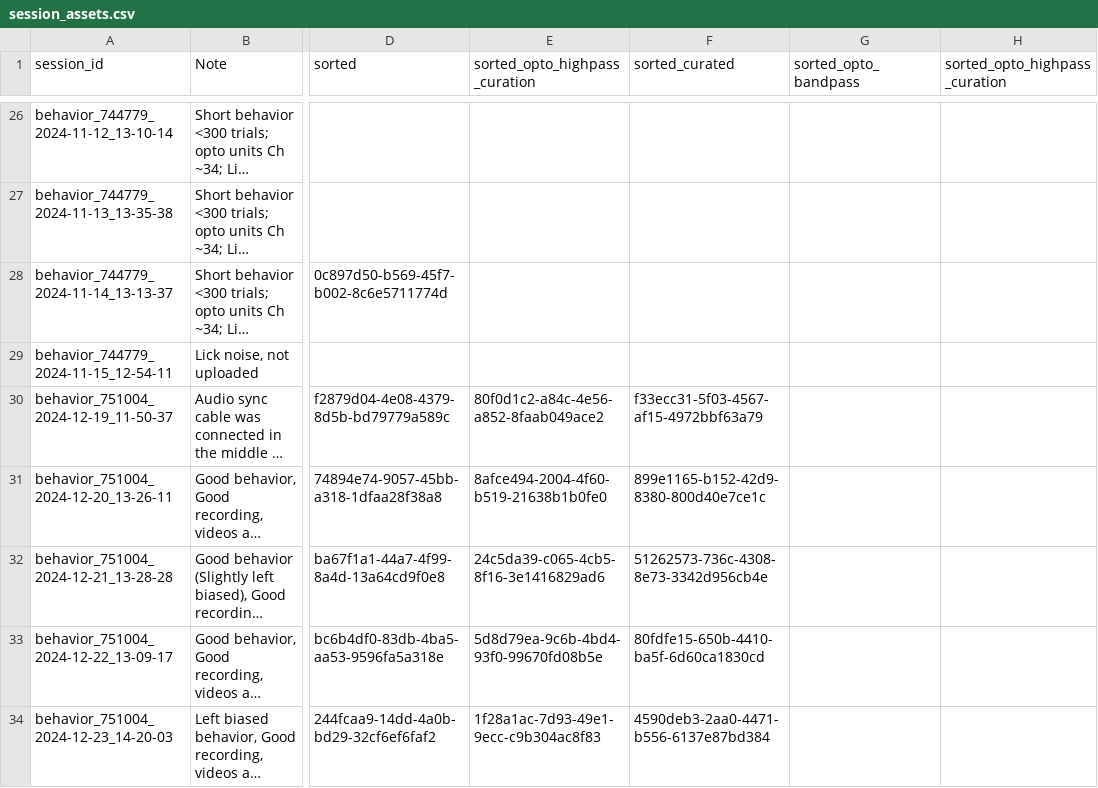
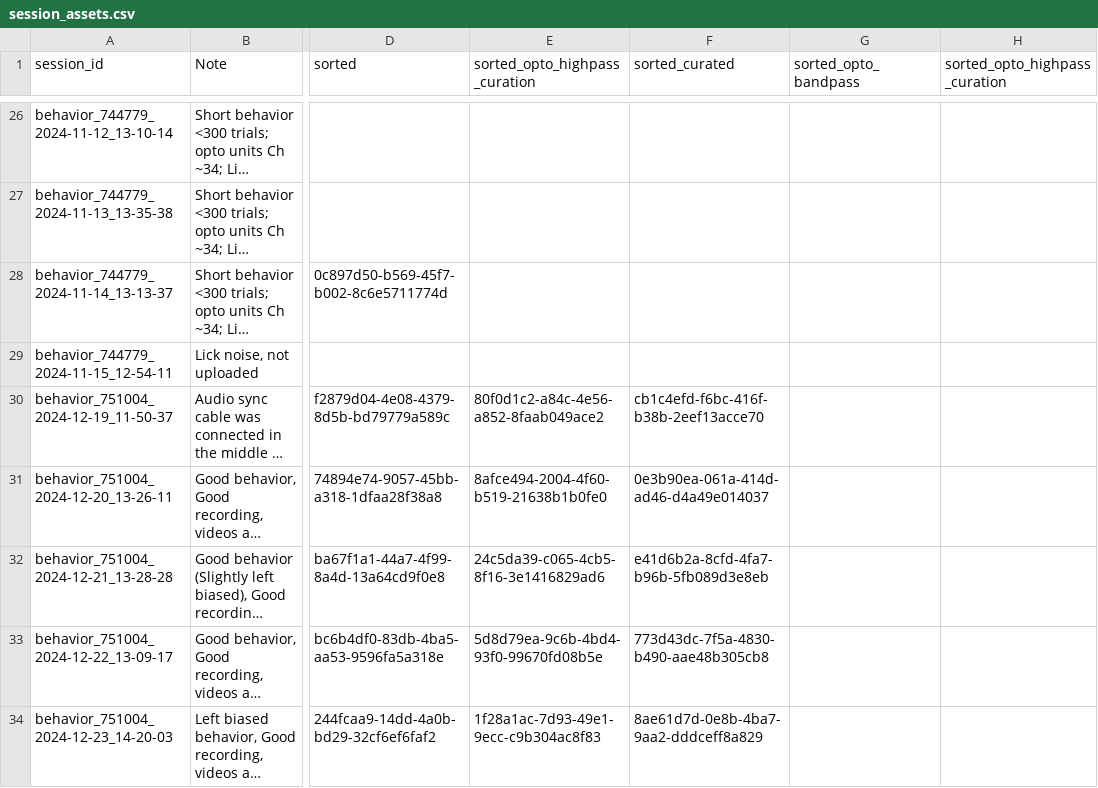
Before and after one commit to AllenNeuralDynamics/aind-beh-ephys-analysis, a CSV file: code/data_management/session_assets.csv, drawn as a sheet; only a part is shown, gaps mark what is left out; long unchanged cells end in …; the diff names each change by its address in the sheet, - before the commit and + after, or states it on an @@ line.

Commit message:
update data structure

```diff
--- a/code/data_management/session_assets.csv
+++ b/code/data_management/session_assets.csv
-F30 (sorted_curated): f33ecc31-5f03-4567-af15-4972bbf63a79
+F30 (sorted_curated): cb1c4efd-f6bc-416f-b38b-2eef13acce70
-F31 (sorted_curated): 899e1165-b152-42d9-8380-800d40e7ce1c
+F31 (sorted_curated): 0e3b90ea-061a-414d-ad46-d4a49e014037
-F32 (sorted_curated): 51262573-736c-4308-8e73-3342d956cb4e
+F32 (sorted_curated): e41d6b2a-8cfd-4fa7-b96b-5fb089d3e8eb
-F33 (sorted_curated): 80fdfe15-650b-4410-ba5f-6d60ca1830cd
+F33 (sorted_curated): 773d43dc-7f5a-4830-b490-aae48b305cb8
-F34 (sorted_curated): 4590deb3-2aa0-4471-b556-6137e87bd384
+F34 (sorted_curated): 8ae61d7d-0e8b-4ba7-9aa2-dddceff8a829
```
Also changed, not shown: 4 other files.
